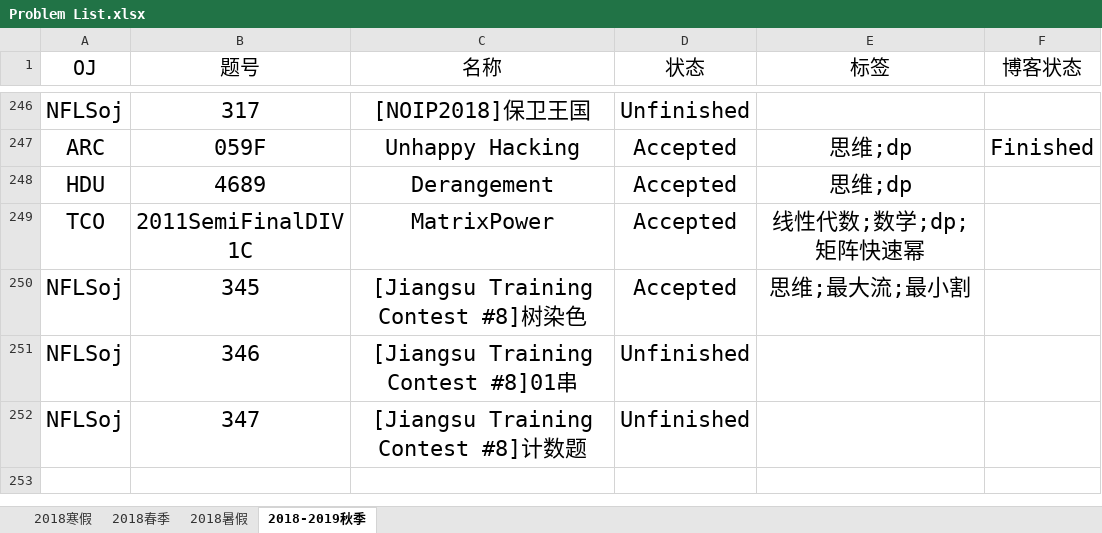
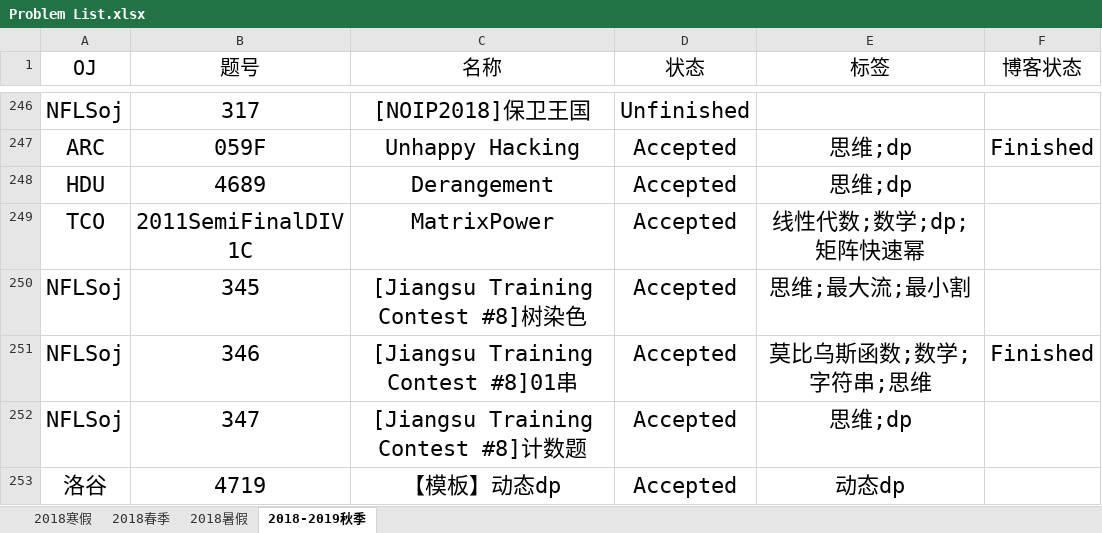
Before and after one commit to IcePrincess-1968/Programmes, an Excel workbook: Problem List.xlsx, sheet 2018-2019秋季, drawn as a sheet; only a part is shown, gaps mark what is left out; values as stored, in another font and other column widths than the file's, no borders; the diff names each change by its address in the sheet, - before the commit and + after, or states it on an @@ line.

```diff
--- a/Problem List.xlsx (sheet 2018-2019秋季)
+++ b/Problem List.xlsx (sheet 2018-2019秋季)
-D251:D252 (状态): Unfinished
+D251:D252 (状态): Accepted
-E251 (标签): (empty)
+E251 (标签): 莫比乌斯函数;数学;字符串;思维
-F251 (博客状态): (empty)
+F251 (博客状态): Finished
-E252 (标签): (empty)
+E252 (标签): 思维;dp
+row 253: 洛谷 | 4719 | 【模板】动态dp | Accepted | 动态dp
```
Also changed, not shown: 3 other files.
